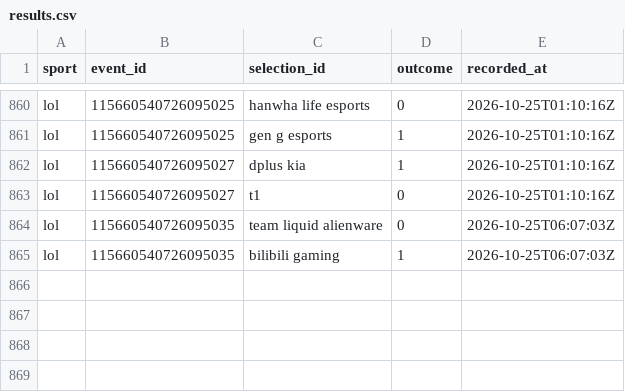
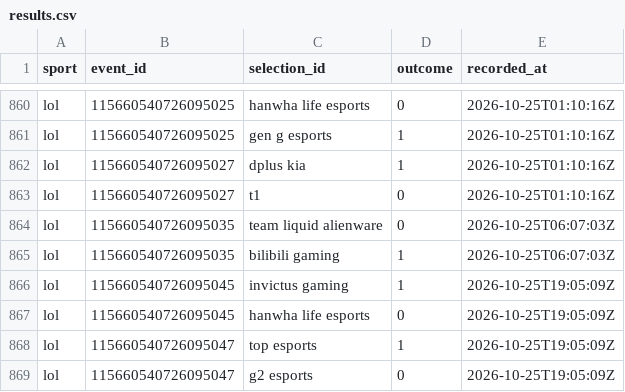
Before and after one commit to huuhuannt1998/f1-lol-quant, a CSV file: ledger/results.csv, drawn as a sheet; only a part is shown, gaps mark what is left out.

```diff
--- a/ledger/results.csv
+++ b/ledger/results.csv
@@ -865 +865,5 @@ lol,115660540726095035,team liquid alienware,0,2026-10-25T06:07:03Z
 lol,115660540726095035,bilibili gaming,1,2026-10-25T06:07:03Z
+lol,115660540726095045,invictus gaming,1,2026-10-25T19:05:09Z
+lol,115660540726095045,hanwha life esports,0,2026-10-25T19:05:09Z
+lol,115660540726095047,top esports,1,2026-10-25T19:05:09Z
+lol,115660540726095047,g2 esports,0,2026-10-25T19:05:09Z
```
Also changed, not shown: ledger/predictions.csv, 3 other files.
